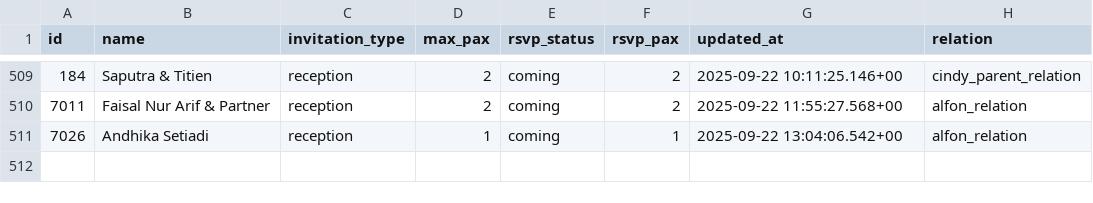
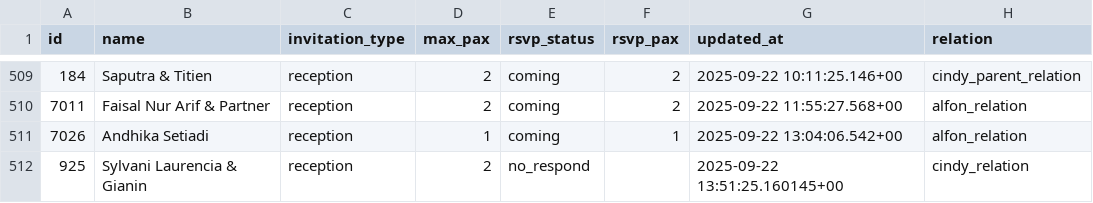
Before and after one commit to alfonski/wed-guest-helper, a CSV file: guest_rows.csv, drawn as a sheet; only a part is shown, gaps mark what is left out.

```diff
--- a/guest_rows.csv
+++ b/guest_rows.csv
@@ -511 +511,2 @@ id,name,invitation_type,max_pax,rsvp_status,rsvp_pax,updated_at,relation
 7026,"Andhika Setiadi",reception,1,coming,1,"2025-09-22 13:04:06.542+00",alfon_relation
+925,"Sylvani Laurencia & Gianin",reception,2,no_respond,,"2025-09-22 13:51:25.160145+00",cindy_relation
```
